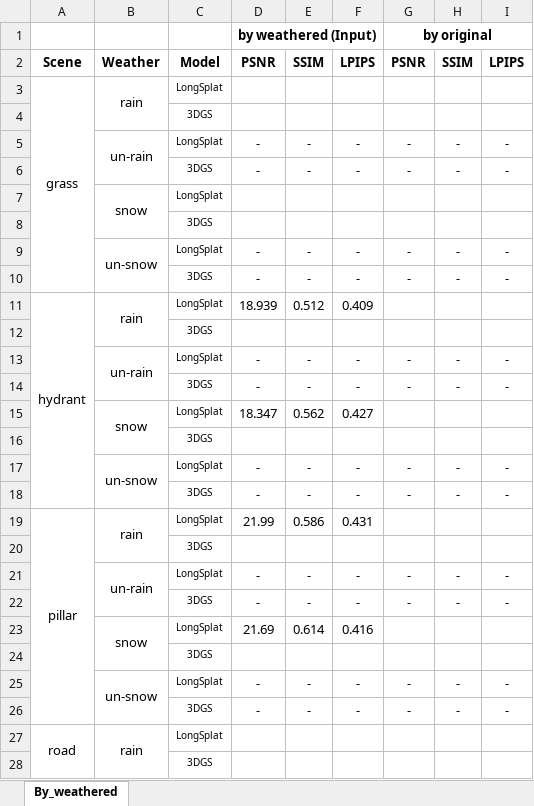
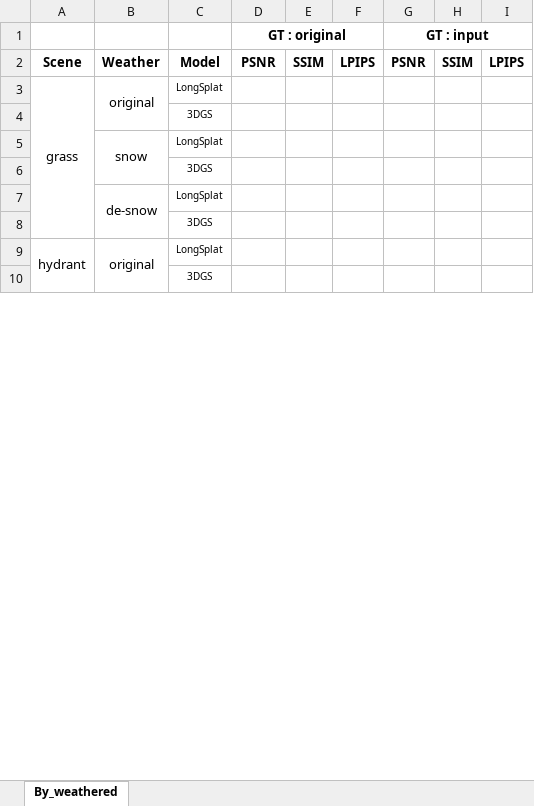
Before and after one commit to capstone-design-2-team3/KNUVI_Capstone_Project_2026-1, an Excel workbook: 3DGS_Part/3_Experiment/3DGS_QE.xlsx, sheet By_weathered, drawn as a sheet; only a part is shown; values as stored, in another font and other column widths than the file's, no borders; removed rows and columns are numbered as before the commit, all else as after; the diff covers the shown part only; the diff names each change by its address in the sheet, - before the commit and + after, or states it on an @@ line.

```diff
--- a/3DGS_Part/3_Experiment/3DGS_QE.xlsx (sheet By_weathered)
+++ b/3DGS_Part/3_Experiment/3DGS_QE.xlsx (sheet By_weathered)
-row 1:  |  |  | by weathered (Input) |  |  | by original
+row 1:  |  |  | GT : original |  |  | GT : input
-A3:A10 merged
+A3:A8 merged
-B3: rain
+B3: original
-row 5:  | un-rain | LongSplat | - | - | - | - | - | -
-row 6:  |  | 3DGS | - | - | - | - | - | -
-row 9:  | un-snow | LongSplat | - | - | - | - | - | -
-row 10:  |  | 3DGS | - | - | - | - | - | -
-row 11: hydrant | rain | LongSplat | 18.939 | 0.512 | 0.409
+row 7:  | de-snow | LongSplat
-row 13:  | un-rain | LongSplat | - | - | - | - | - | -
-row 14:  |  | 3DGS | - | - | - | - | - | -
-row 15:  | snow | LongSplat | 18.347 | 0.562 | 0.427
+row 9: hydrant | original | LongSplat
-row 17:  | un-snow | LongSplat | - | - | - | - | - | -
-row 18:  |  | 3DGS | - | - | - | - | - | -
-row 19: pillar | rain | LongSplat | 21.99 | 0.586 | 0.431
@@ row 20 moved to row 22: 3DGS @@
-row 21:  | un-rain | LongSplat | - | - | - | - | - | -
-row 22:  |  | 3DGS | - | - | - | - | - | -
-row 23:  | snow | LongSplat | 21.69 | 0.614 | 0.416
-row 25:  | un-snow | LongSplat | - | - | - | - | - | -
-row 26:  |  | 3DGS | - | - | - | - | - | -
-row 27: road | rain | LongSplat
@@ row 28 moved to row 26: 3DGS @@
```
Also changed, not shown: 19 added rows and 16 removed rows elsewhere in this sheet, 10 other files.
